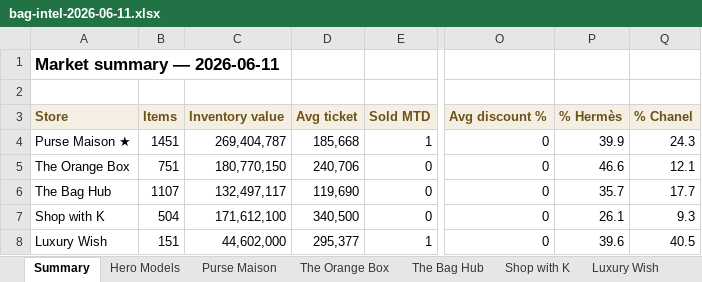
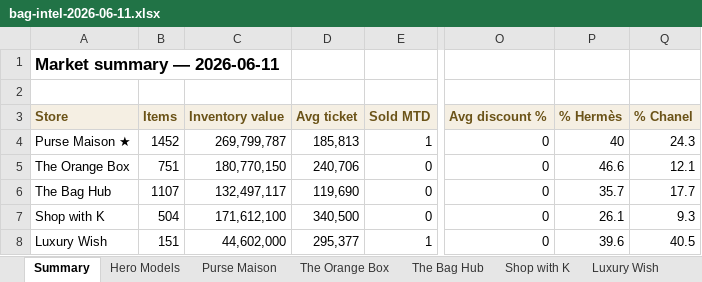
Before and after one commit to rbbincal-cpu/bag-intel, an Excel workbook: exports/bag-intel-2026-06-11.xlsx, sheet Summary, drawn as a sheet; only a part is shown, gaps mark what is left out; values as stored, in another font and other column widths than the file's, no borders; the diff names each change by its address in the sheet, - before the commit and + after, or states it on an @@ line.

```diff
--- a/exports/bag-intel-2026-06-11.xlsx (sheet Summary)
+++ b/exports/bag-intel-2026-06-11.xlsx (sheet Summary)
-B4 (Items): 1451
+B4 (Items): 1452
-C4 (Inventory value): 269,404,787
+C4 (Inventory value): 269,799,787
-D4 (Avg ticket): 185,668
+D4 (Avg ticket): 185,813
-P4 (% Hermès): 39.9
+P4 (% Hermès): 40
```
Also changed, not shown: sheet Purse Maison, sheet Hero Models, sheet The Bag Hub, 2 other files.
